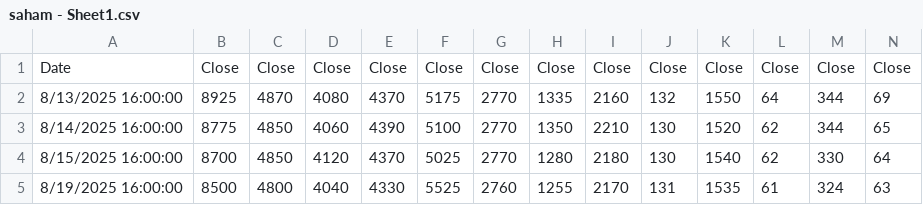
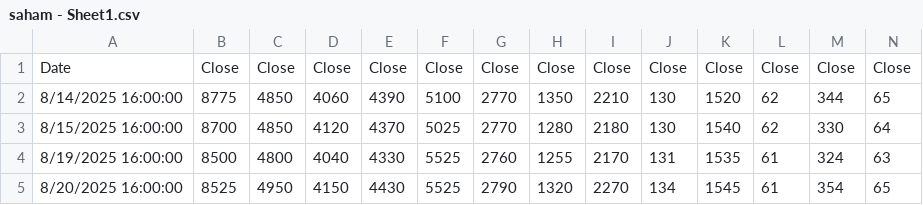
Before and after one commit to wlmyaps/kurs, a CSV file: saham - Sheet1.csv, drawn as a sheet; only a part is shown; the shorter side is filled out with more unchanged rows; removed rows and columns are numbered as before the commit, all else as after; rows hold the shown columns only; the diff covers the shown part only; the diff names each change by its address in the sheet, - before the commit and + after, or states it on an @@ line.

```diff
--- a/saham - Sheet1.csv
+++ b/saham - Sheet1.csv
-row 2: 8/13/2025 16:00:00 | 8925 | 4870 | 4080 | 4370 | 5175 | 2770 | 1335 | 2160 | 132 | 1550 | 64 | 344 | 69
```
Also changed, not shown: 1 added row and 96 edited cells elsewhere in this file, 1 other file.
